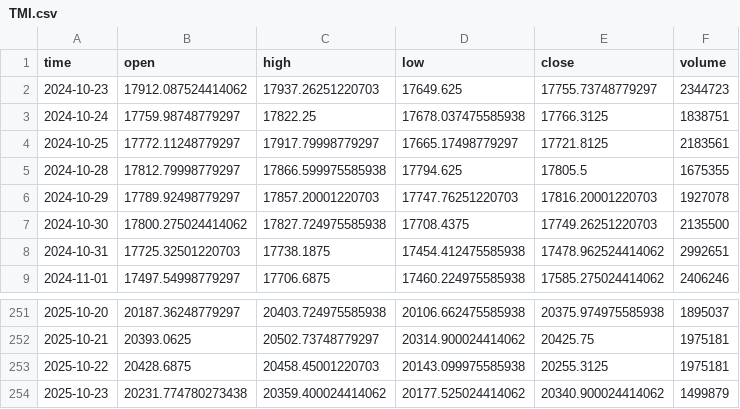
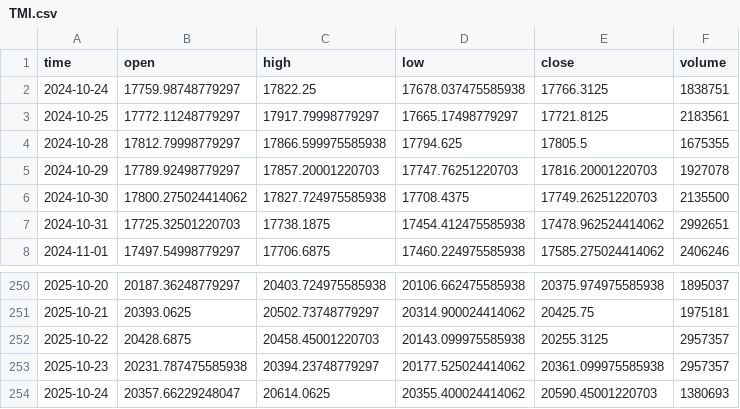
Before and after one commit to dgalaska1/TMI, a CSV file: data/TMI.csv, drawn as a sheet; only a part is shown, gaps mark what is left out.

```diff
--- a/data/TMI.csv
+++ b/data/TMI.csv
@@ -1,3 +1,2 @@
 time,open,high,low,close,volume
-2024-10-23,17912.087524414062,17937.26251220703,17649.625,17755.73748779297,2344723
 2024-10-24,17759.98748779297,17822.25,17678.037475585938,17766.3125,1838751
@@ -252,3 +251,4 @@ time,open,high,low,close,volume
 2025-10-21,20393.0625,20502.73748779297,20314.900024414062,20425.75,1975181
-2025-10-22,20428.6875,20458.45001220703,20143.099975585938,20255.3125,1975181
-2025-10-23,20231.774780273438,20359.400024414062,20177.525024414062,20340.900024414062,1499879
+2025-10-22,20428.6875,20458.45001220703,20143.099975585938,20255.3125,2957357
+2025-10-23,20231.787475585938,20394.23748779297,20177.525024414062,20361.099975585938,2957357
+2025-10-24,20357.66229248047,20614.0625,20355.400024414062,20590.45001220703,1380693
```
